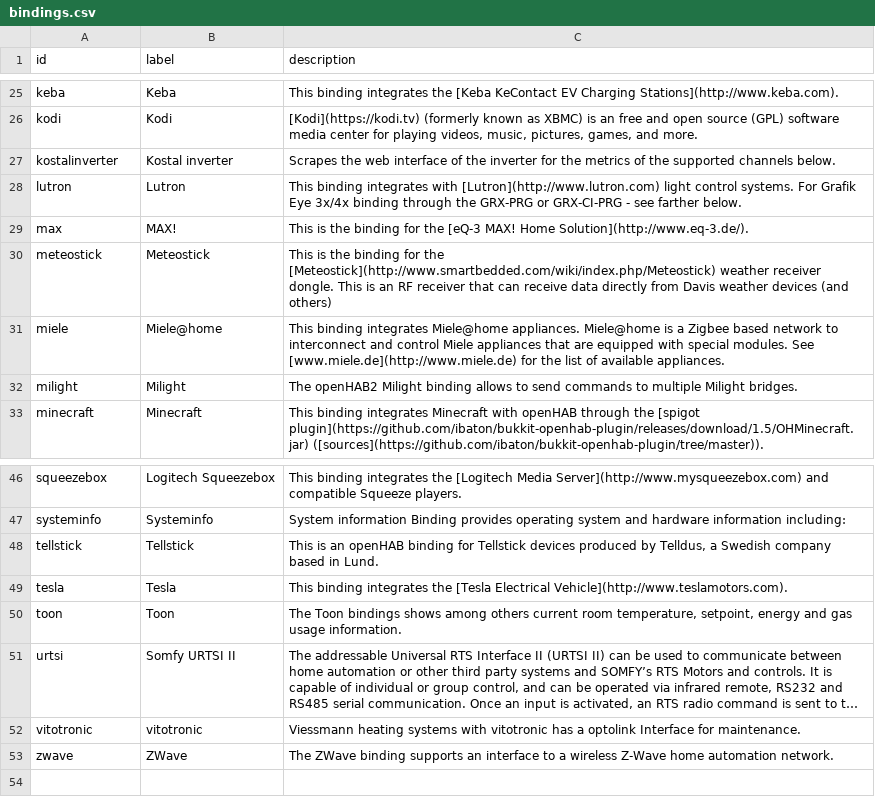
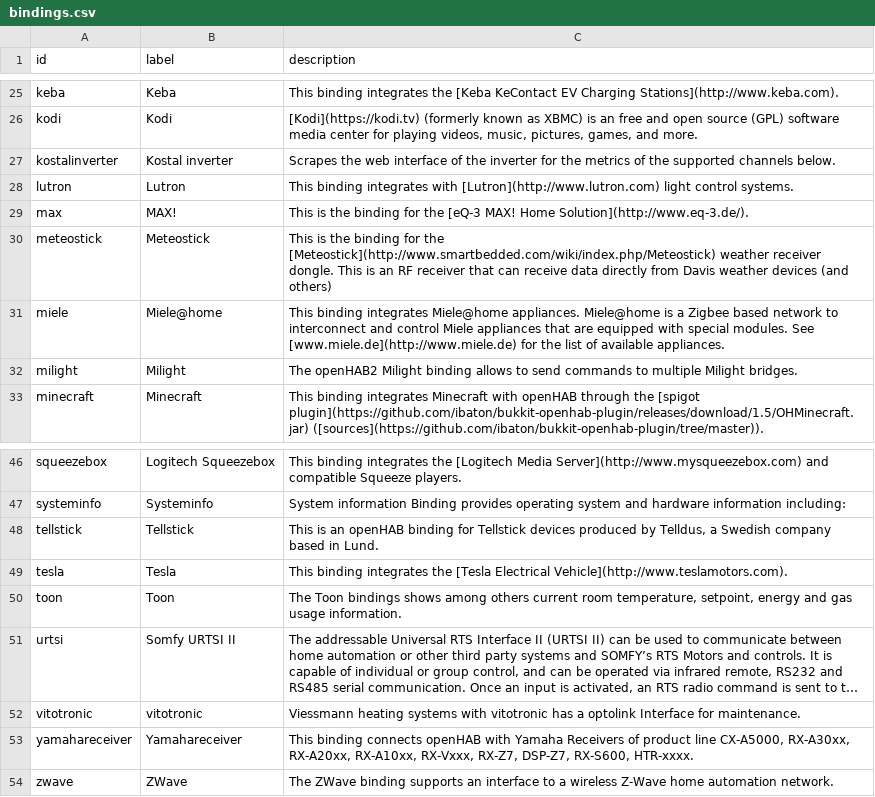
Before and after one commit to openhab/openhab-docs, a CSV file: _data/bindings.csv, drawn as a sheet; only a part is shown, gaps mark what is left out; long unchanged cells end in …; the diff names each change by its address in the sheet, - before the commit and + after, or states it on an @@ line.

```diff
--- a/_data/bindings.csv
+++ b/_data/bindings.csv
-C28 (description): …control systems. For Grafik Eye 3x/4x binding through the GRX-PRG or GRX-CI-PRG - see farther below.
+C28 (description): …control systems.
+row 53: yamahareceiver | Yamahareceiver | This binding connects openHAB with Yamaha Receivers of product line CX-A5000, RX-A30xx, RX-A20xx, RX-A10xx, RX-Vxxx, RX-Z7, DSP-Z7, RX-S600, HTR-xxxx.
```
Also changed, not shown: 4 other files.
